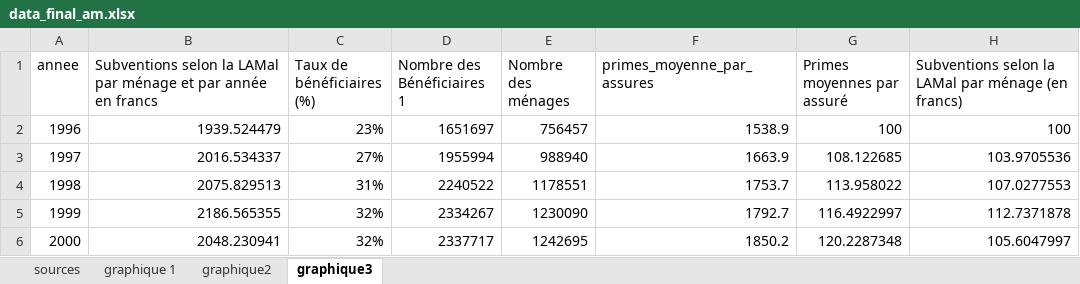
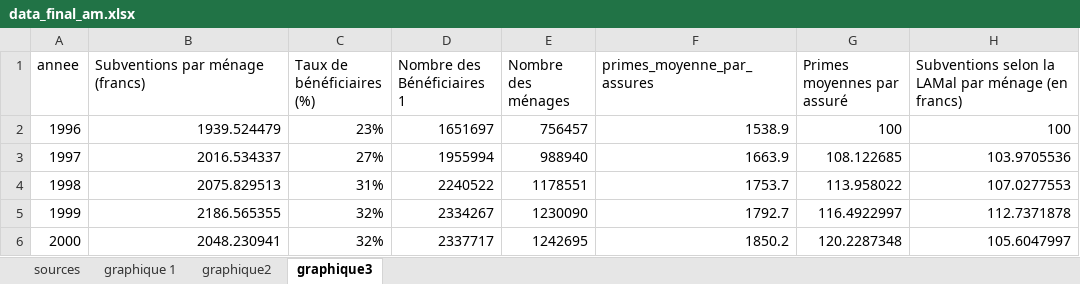
Before and after one commit to Jeylal/article-assurance-maladie, an Excel workbook: data_final_am.xlsx, sheet graphique3, drawn as a sheet; only a part is shown; values as stored, in another font and other column widths than the file's, no borders; the diff names each change by its address in the sheet, - before the commit and + after, or states it on an @@ line.

```diff
--- a/data_final_am.xlsx (sheet graphique3)
+++ b/data_final_am.xlsx (sheet graphique3)
-B1: Subventions selon la LAMal par ménage et par année en francs
+B1: Subventions par ménage (francs)
```
Also changed, not shown: 1 other file.
